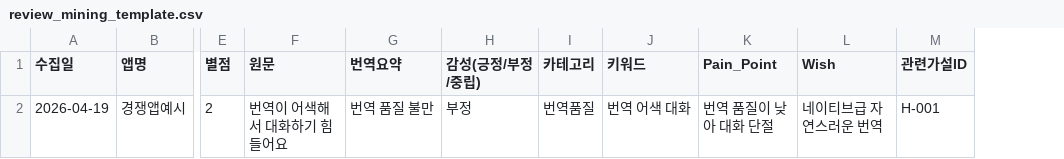
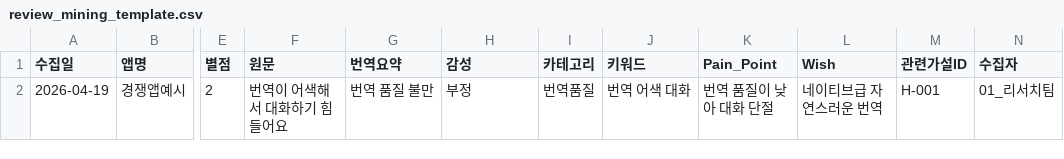
Before and after one commit to ert93333-ops/Lito-Dating2, a CSV file: docs/research/templates/review_mining_template.csv, drawn as a sheet; only a part is shown, gaps mark what is left out; the diff names each change by its address in the sheet, - before the commit and + after, or states it on an @@ line.

```diff
--- a/docs/research/templates/review_mining_template.csv
+++ b/docs/research/templates/review_mining_template.csv
+column N (수집자), row 2: 01_리서치팀
-H1: 감성(긍정/부정/중립)
+H1: 감성
```
Also changed, not shown: docs/research/templates/competitor_matrix.csv, 11 other files.
